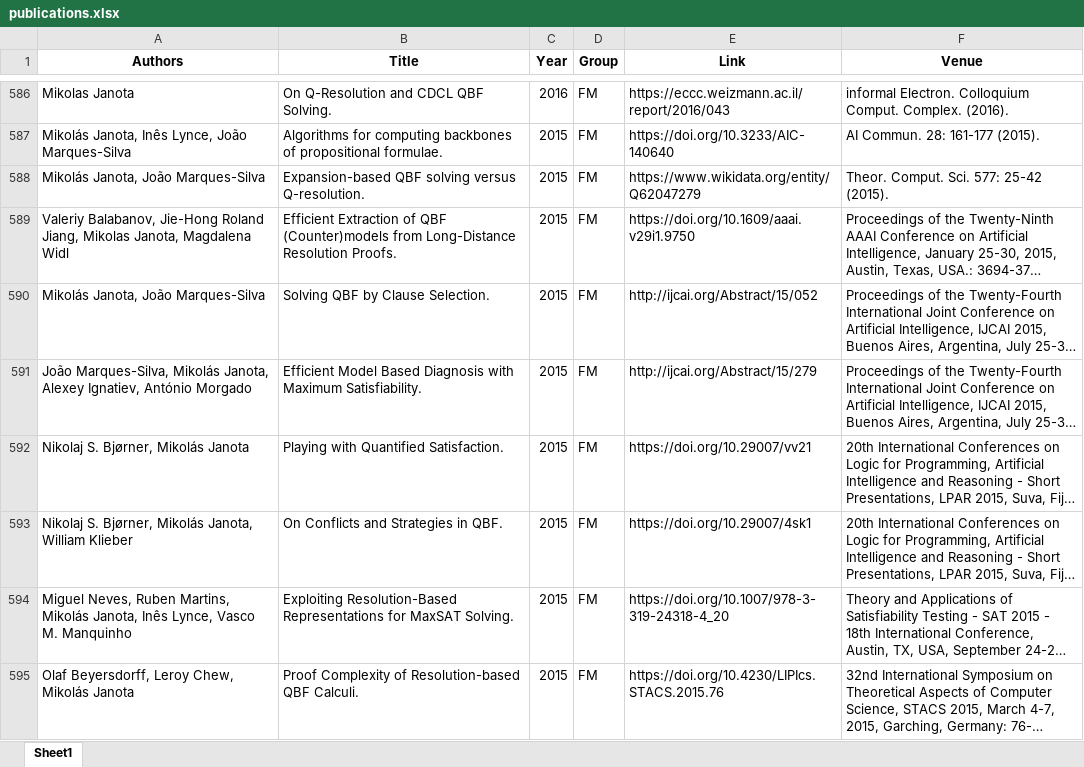
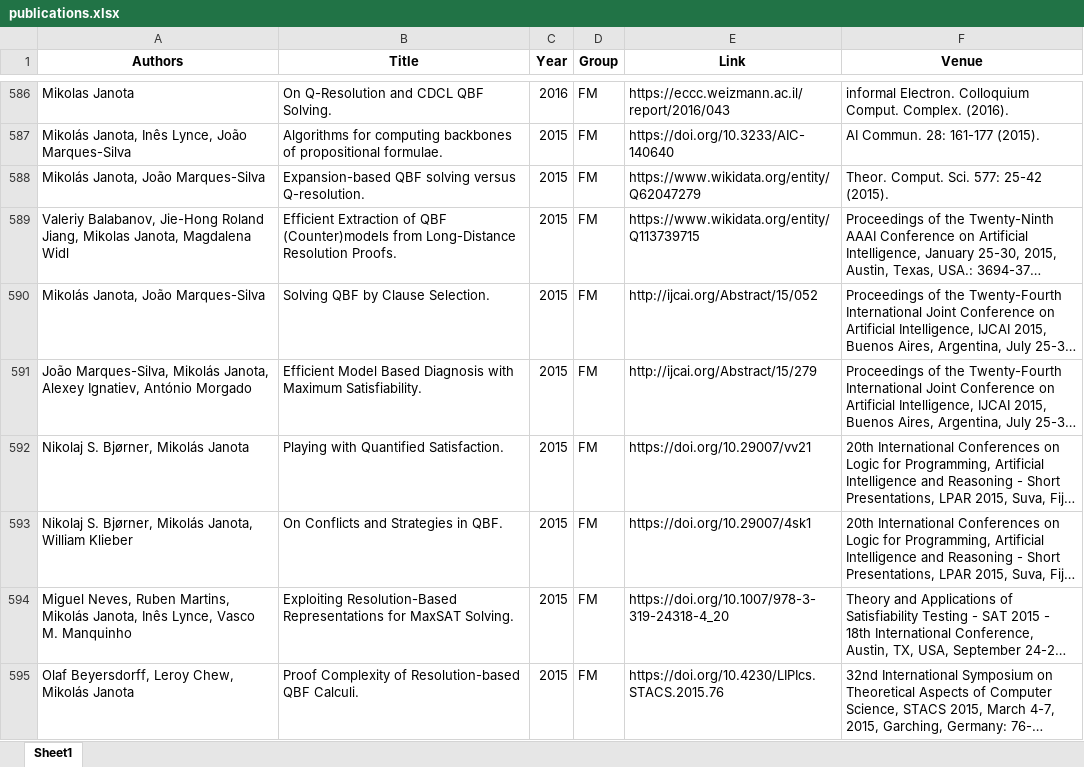
Before and after one commit to ai4reason/ai4reason.github.io, an Excel workbook: docs/download/publications.xlsx, sheet Sheet1, drawn as a sheet; only a part is shown, gaps mark what is left out; long unchanged cells end in …; values as stored, in another font and other column widths than the file's, no borders; the diff names each change by its address in the sheet, - before the commit and + after, or states it on an @@ line.

```diff
--- a/docs/download/publications.xlsx (sheet Sheet1)
+++ b/docs/download/publications.xlsx (sheet Sheet1)
-E589 (Link): https://doi.org/10.1609/aaai.v29i1.9750
+E589 (Link): https://www.wikidata.org/entity/Q113739715
```
Also changed, not shown: 2 other files.
